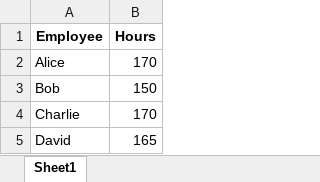
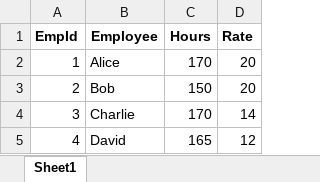
Before and after one commit to ambuj-c247/poc_task, an Excel workbook: public/sample-files/sample_hours.xlsx, sheet Sheet1, drawn as a sheet; values as stored, in another font and other column widths than the file's, no borders; the diff names each change by its address in the sheet, - before the commit and + after, or states it on an @@ line.

Commit message:
fix: added emp id in sheet to manage the data

```diff
--- a/public/sample-files/sample_hours.xlsx (sheet Sheet1)
+++ b/public/sample-files/sample_hours.xlsx (sheet Sheet1)
+column A (EmpId), rows 2-5: 1 | 2 | 3 | 4
+column D (Rate), rows 2-5: 20 | 20 | 14 | 12
```
Also changed, not shown: public/sample-files/sample_payments.xlsx, 6 other files.
